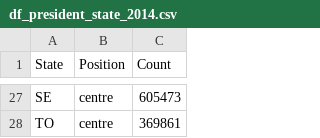
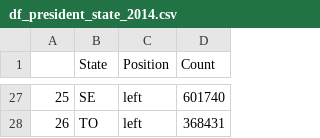
Before and after one commit to heytorvas/elections-br, a CSV file: data/df_president_state_2014.csv, drawn as a sheet; only a part is shown, gaps mark what is left out; addresses are those after the commit; the diff covers the shown part only; the diff names each change by its address in the sheet, - before the commit and + after, or states it on an @@ line.

Commit message:
fix logic set position

```diff
--- a/data/df_president_state_2014.csv
+++ b/data/df_president_state_2014.csv
+column A, rows 27-28: 25 | 26
-C27:C28 (Position): centre
+C27:C28 (Position): left
-D27 (Count): 605473
+D27 (Count): 601740
-D28 (Count): 369861
+D28 (Count): 368431
```
Also changed, not shown: 46 edited cells elsewhere in this file, data/df_president_state_2018.csv, 5 other files.
